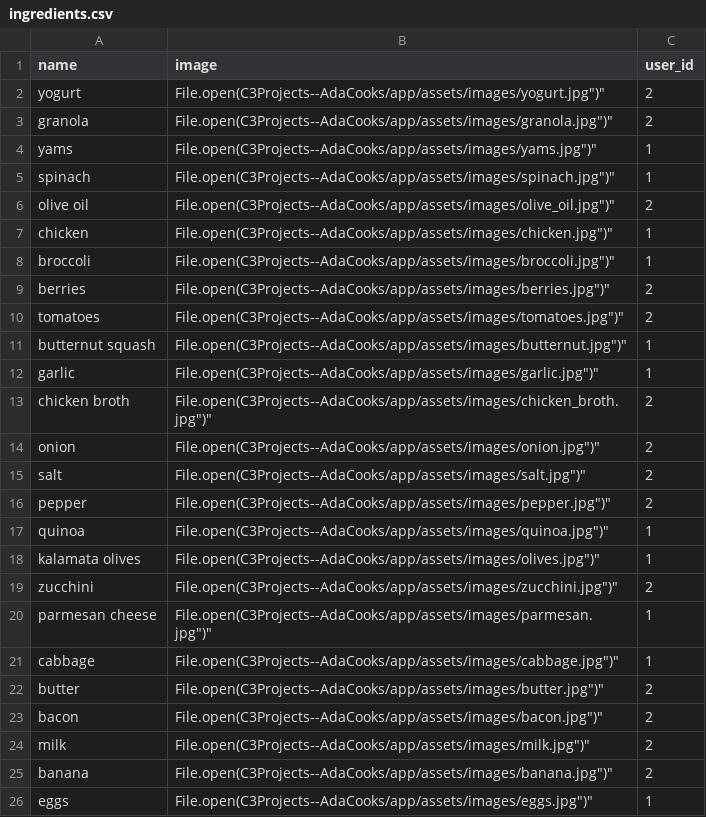
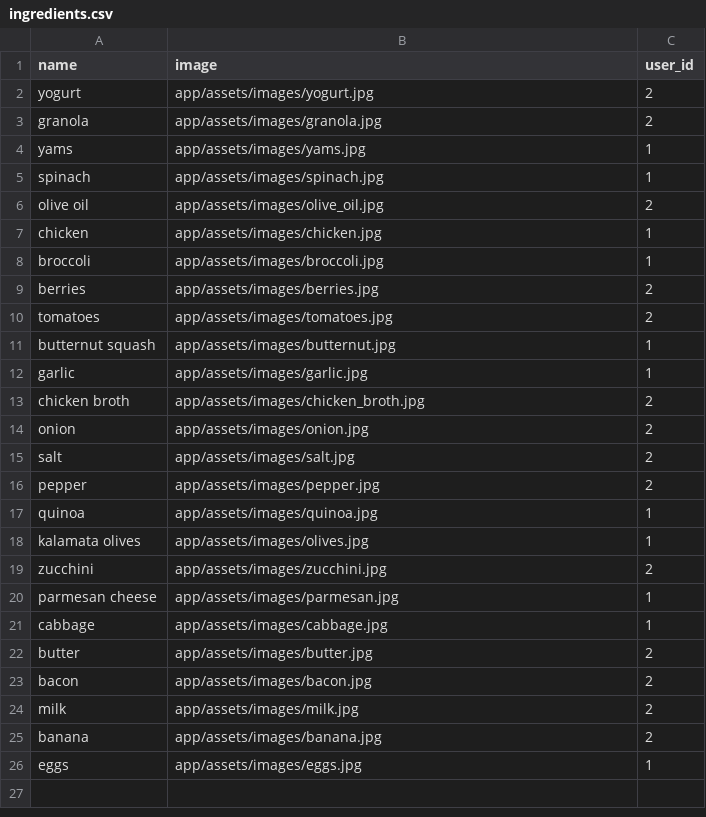
Before and after one commit to Ada-Developers-Academy/C3Projects--AdaCooks, a CSV file: db/ingredients.csv, drawn as a sheet.

```diff
--- a/db/ingredients.csv
+++ b/db/ingredients.csv
@@ -1,26 +1,26 @@
 name,image,user_id
-yogurt,"File.open("C3Projects--AdaCooks/app/assets/images/yogurt.jpg")",2
-granola,"File.open("C3Projects--AdaCooks/app/assets/images/granola.jpg")",2
-yams,"File.open("C3Projects--AdaCooks/app/assets/images/yams.jpg")",1
-spinach,"File.open("C3Projects--AdaCooks/app/assets/images/spinach.jpg")",1
-olive oil,"File.open("C3Projects--AdaCooks/app/assets/images/olive_oil.jpg")",2
-chicken,"File.open("C3Projects--AdaCooks/app/assets/images/chicken.jpg")",1
-broccoli,"File.open("C3Projects--AdaCooks/app/assets/images/broccoli.jpg")",1
-berries,"File.open("C3Projects--AdaCooks/app/assets/images/berries.jpg")",2
-tomatoes,"File.open("C3Projects--AdaCooks/app/assets/images/tomatoes.jpg")",2
-butternut squash,"File.open("C3Projects--AdaCooks/app/assets/images/butternut.jpg")",1
-garlic,"File.open("C3Projects--AdaCooks/app/assets/images/garlic.jpg")",1
-chicken broth,"File.open("C3Projects--AdaCooks/app/assets/images/chicken_broth.jpg")",2
-onion,"File.open("C3Projects--AdaCooks/app/assets/images/onion.jpg")",2
-salt,"File.open("C3Projects--AdaCooks/app/assets/images/salt.jpg")",2
-pepper,"File.open("C3Projects--AdaCooks/app/assets/images/pepper.jpg")",2
-quinoa,"File.open("C3Projects--AdaCooks/app/assets/images/quinoa.jpg")",1
-kalamata olives,"File.open("C3Projects--AdaCooks/app/assets/images/olives.jpg")",1
-zucchini,"File.open("C3Projects--AdaCooks/app/assets/images/zucchini.jpg")",2
-parmesan cheese,"File.open("C3Projects--AdaCooks/app/assets/images/parmesan.jpg")",1
-cabbage,"File.open("C3Projects--AdaCooks/app/assets/images/cabbage.jpg")",1
-butter,"File.open("C3Projects--AdaCooks/app/assets/images/butter.jpg")",2
-bacon,"File.open("C3Projects--AdaCooks/app/assets/images/bacon.jpg")",2
-milk,"File.open("C3Projects--AdaCooks/app/assets/images/milk.jpg")",2
-banana,"File.open("C3Projects--AdaCooks/app/assets/images/banana.jpg")",2
-eggs,"File.open("C3Projects--AdaCooks/app/assets/images/eggs.jpg")",1
+yogurt,app/assets/images/yogurt.jpg,2
+granola,app/assets/images/granola.jpg,2
+yams,app/assets/images/yams.jpg,1
+spinach,app/assets/images/spinach.jpg,1
+olive oil,app/assets/images/olive_oil.jpg,2
+chicken,app/assets/images/chicken.jpg,1
+broccoli,app/assets/images/broccoli.jpg,1
+berries,app/assets/images/berries.jpg,2
+tomatoes,app/assets/images/tomatoes.jpg,2
+butternut squash,app/assets/images/butternut.jpg,1
+garlic,app/assets/images/garlic.jpg,1
+chicken broth,app/assets/images/chicken_broth.jpg,2
+onion,app/assets/images/onion.jpg,2
+salt,app/assets/images/salt.jpg,2
+pepper,app/assets/images/pepper.jpg,2
+quinoa,app/assets/images/quinoa.jpg,1
+kalamata olives,app/assets/images/olives.jpg,1
+zucchini,app/assets/images/zucchini.jpg,2
+parmesan cheese,app/assets/images/parmesan.jpg,1
+cabbage,app/assets/images/cabbage.jpg,1
+butter,app/assets/images/butter.jpg,2
+bacon,app/assets/images/bacon.jpg,2
+milk,app/assets/images/milk.jpg,2
+banana,app/assets/images/banana.jpg,2
+eggs,app/assets/images/eggs.jpg,1
```
Also changed, not shown: db/recipes.csv, 1 other file.
